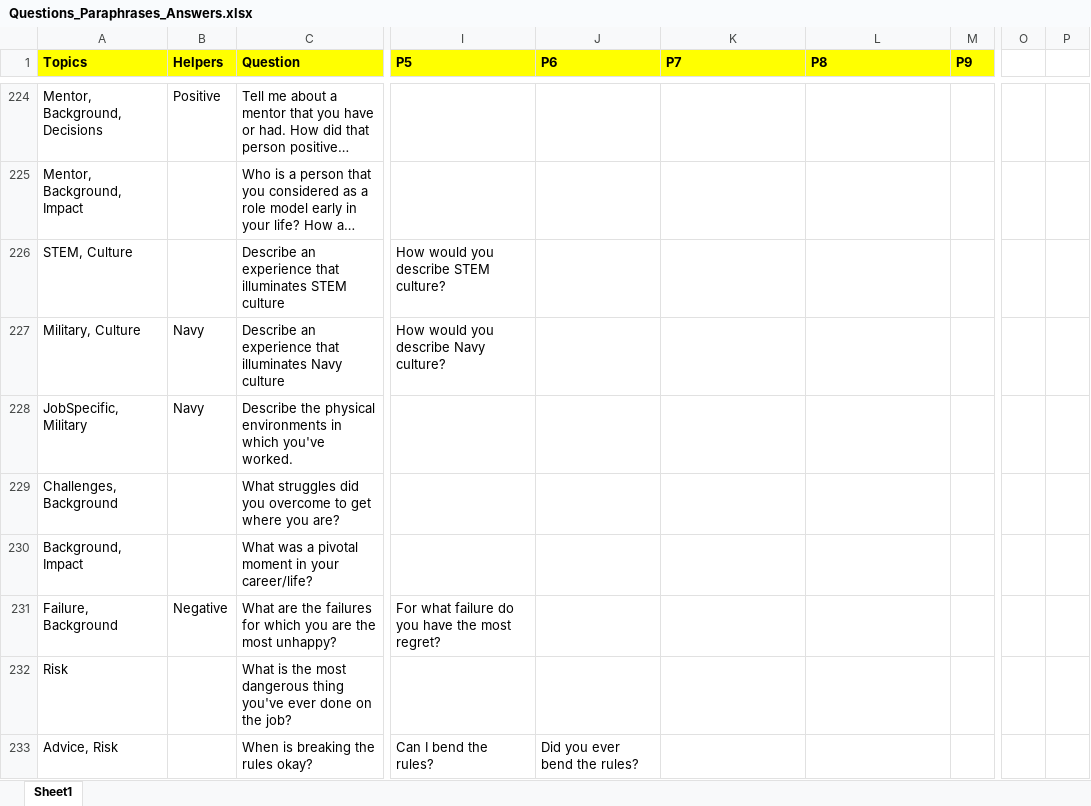
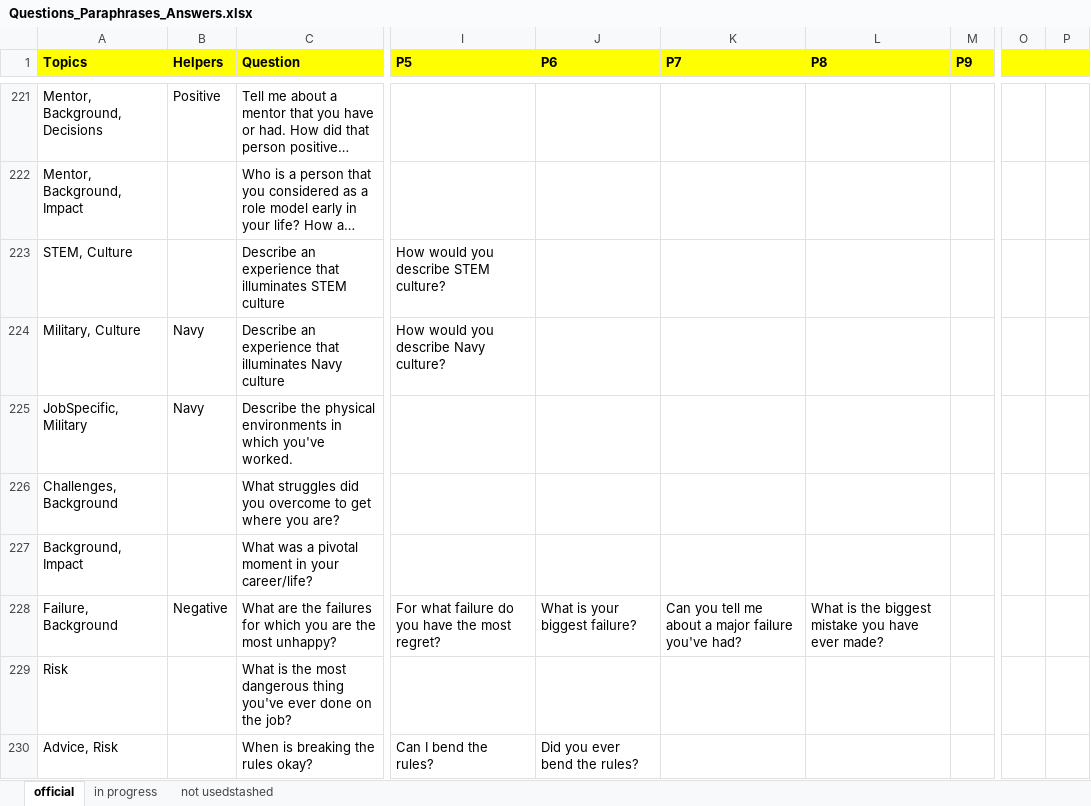
Before and after one commit to ICTLearningSciences/org-pal3-mentorpal, an Excel workbook: data/Questions_Paraphrases_Answers.xlsx, sheet official, drawn as a sheet; only a part is shown, gaps mark what is left out; long unchanged cells end in …; values as stored, in another font and other column widths than the file's, no borders; charts and pictures not drawn; addresses are those after the commit; the diff covers the shown part only; the diff names each change by its address in the sheet, - before the commit and + after, or states it on an @@ line.

```diff
--- a/data/Questions_Paraphrases_Answers.xlsx (sheet official)
+++ b/data/Questions_Paraphrases_Answers.xlsx (sheet official)
-sheet tab: Sheet1
+sheet tab: official
+sheet tab: in progress
+sheet tab: not usedstashed
-O1:P1 fill: none
+O1:P1 fill: #FFFF00
-J228 (P6): (empty)
+J228 (P6): What is your biggest failure?
-K228 (P7): (empty)
+K228 (P7): Can you tell me about a major failure you've had?
-L228 (P8): (empty)
+L228 (P8): What is the biggest mistake you have ever made?
```
Also changed, not shown: 35 added rows, 4 removed rows and 89 edited cells elsewhere in this sheet, charts or pictures.
